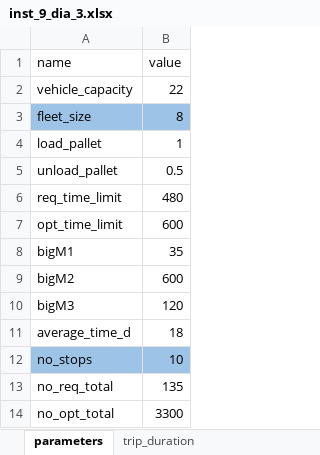
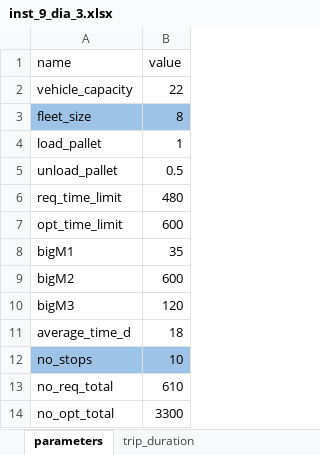
Before and after one commit to baobabsoluciones/flexible-vrp, an Excel workbook: data/inst_9_dia_3.xlsx, sheet parameters, drawn as a sheet; values as stored, in another font and other column widths than the file's, no borders; the diff names each change by its address in the sheet, - before the commit and + after, or states it on an @@ line.

```diff
--- a/data/inst_9_dia_3.xlsx (sheet parameters)
+++ b/data/inst_9_dia_3.xlsx (sheet parameters)
-B13 (value): 135
+B13 (value): 610
```
Also changed, not shown: 1 other file.
